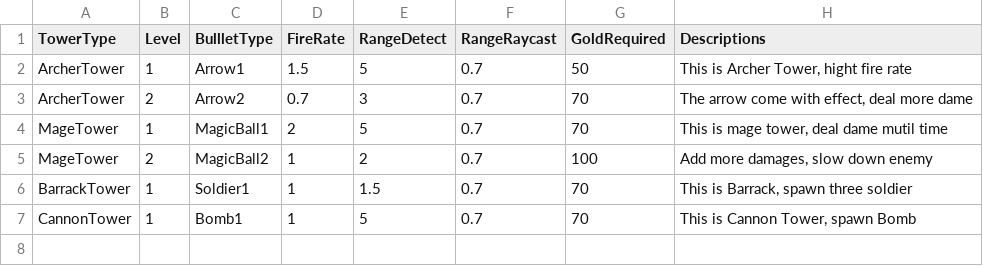
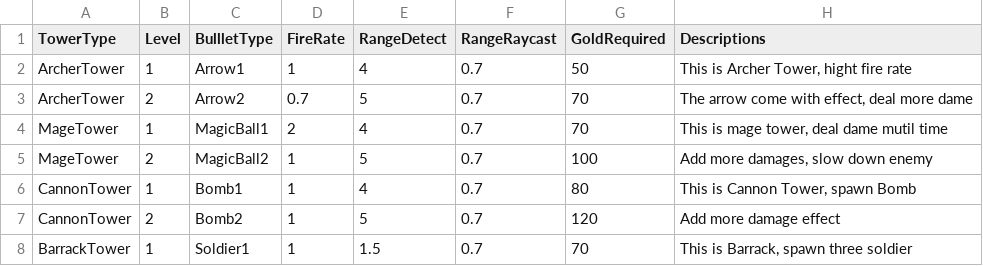
Before and after one commit to vinhdang15/Monster-Marches, a CSV file: Assets/0.Data Input/TowerDataCSV.csv, drawn as a sheet.

Commit message:
Update bullet effect and spwan bullet logic

```diff
--- a/Assets/0.Data Input/TowerDataCSV.csv
+++ b/Assets/0.Data Input/TowerDataCSV.csv
@@ -1,7 +1,8 @@
 TowerType,Level,BullletType,FireRate,RangeDetect,RangeRaycast,GoldRequired,Descriptions
-ArcherTower,1,Arrow1,1.5,5,0.7,50,"This is Archer Tower, hight fire rate"
-ArcherTower,2,Arrow2,0.7,3,0.7,70,"The arrow come with effect, deal more dame"
-MageTower,1,MagicBall1,2,5,0.7,70,"This is mage tower, deal dame mutil time"
-MageTower,2,MagicBall2,1,2,0.7,100,"Add more damages, slow down enemy"
+ArcherTower,1,Arrow1,1,4,0.7,50,"This is Archer Tower, hight fire rate"
+ArcherTower,2,Arrow2,0.7,5,0.7,70,"The arrow come with effect, deal more dame"
+MageTower,1,MagicBall1,2,4,0.7,70,"This is mage tower, deal dame mutil time"
+MageTower,2,MagicBall2,1,5,0.7,100,"Add more damages, slow down enemy"
+CannonTower,1,Bomb1,1,4,0.7,80,"This is Cannon Tower, spawn Bomb"
+CannonTower,2,Bomb2,1,5,0.7,120,Add more damage effect
 BarrackTower,1,Soldier1,1,1.5,0.7,70,"This is Barrack, spawn three soldier"
-CannonTower,1,Bomb1,1,5,0.7,70,"This is Cannon Tower, spawn Bomb"
```
Also changed, not shown: 27 other files.
